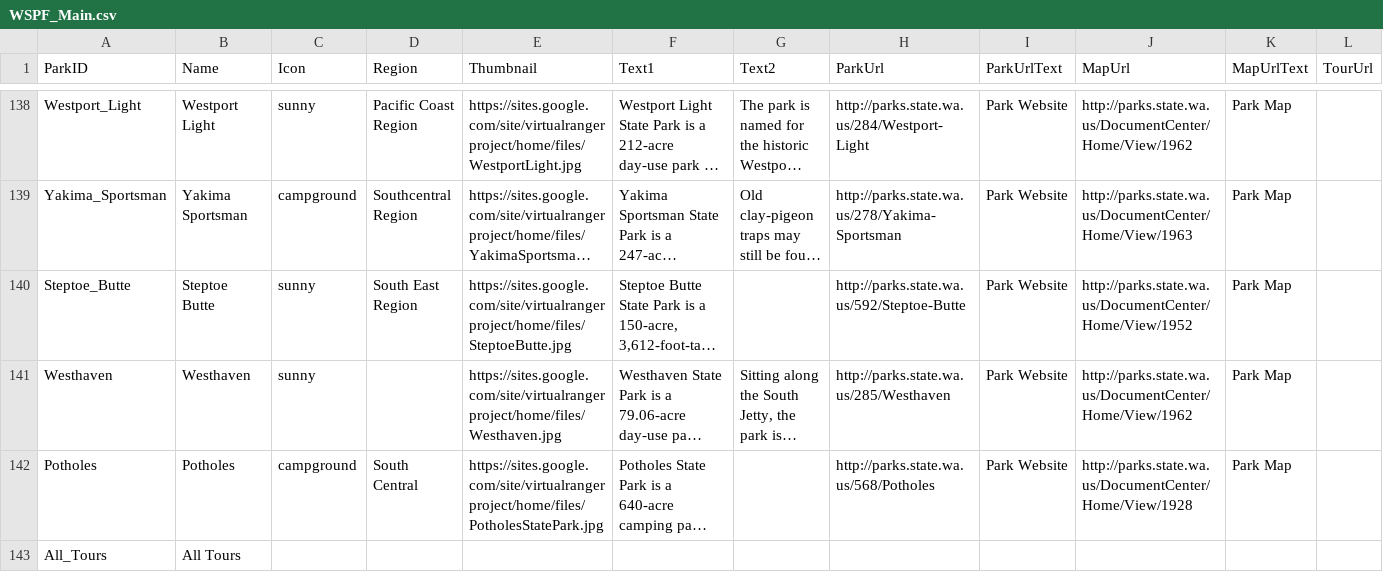
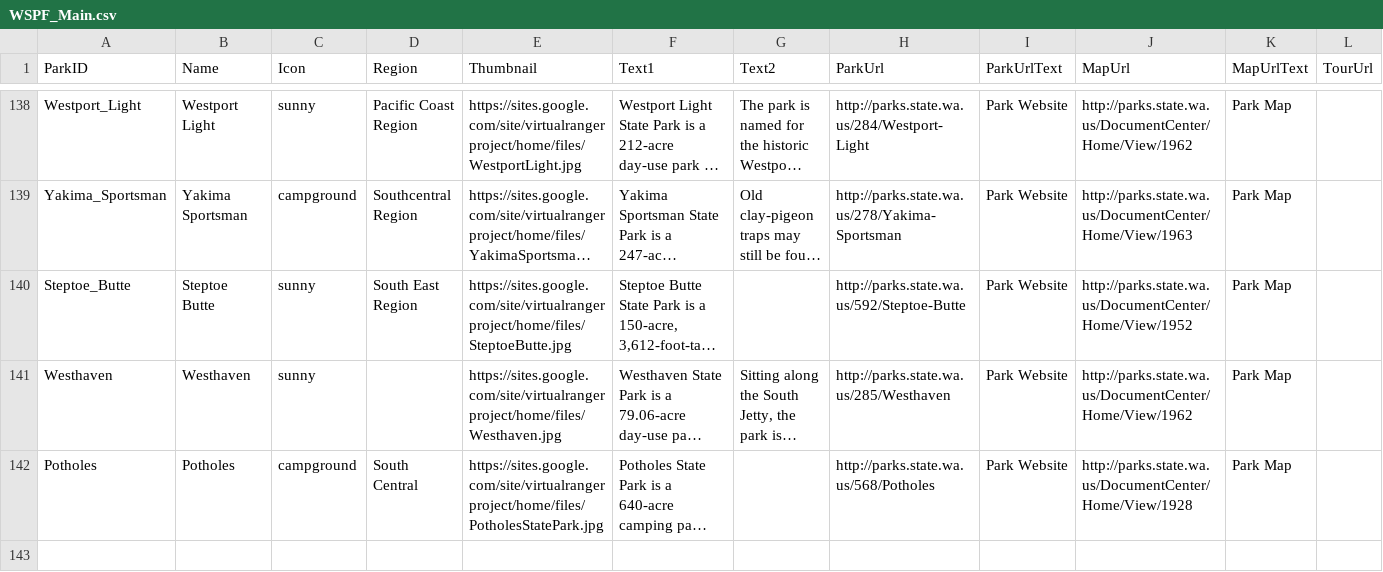
Before and after one commit to WSPF/SeattleGiveCamp, a CSV file: WSPF_Main.csv, drawn as a sheet; only a part is shown, gaps mark what is left out; long unchanged cells end in …; rows hold the shown columns only; the diff names each change by its address in the sheet, - before the commit and + after, or states it on an @@ line.

Commit message:
Remove All Turs row

```diff
--- a/WSPF_Main.csv
+++ b/WSPF_Main.csv
-row 143: All_Tours | All Tours
```
